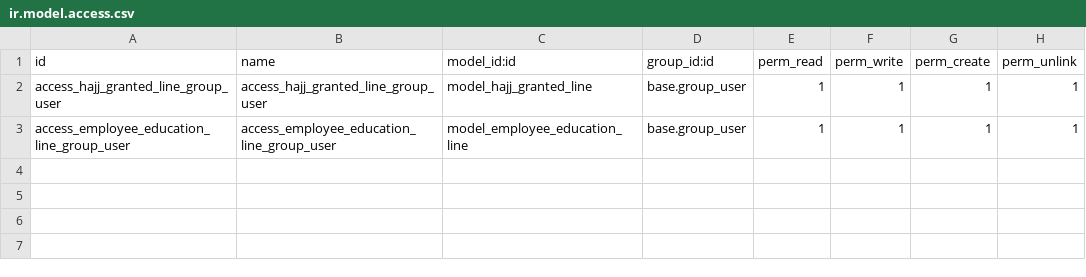
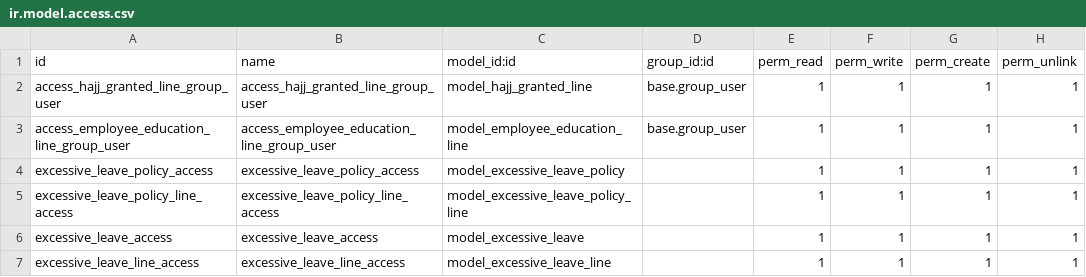
Before and after one commit to 2laasalama/EFCBC3, a CSV file: efcbc_cutome_hr/security/ir.model.access.csv, drawn as a sheet; the diff names each change by its address in the sheet, - before the commit and + after, or states it on an @@ line.

Commit message:
[IMP] efcbc_cutome_hr: Time-Off Deductions

```diff
--- a/efcbc_cutome_hr/security/ir.model.access.csv
+++ b/efcbc_cutome_hr/security/ir.model.access.csv
+row 4: excessive_leave_policy_access | excessive_leave_policy_access | model_excessive_leave_policy |  | 1 | 1 | 1 | 1
+row 5: excessive_leave_policy_line_access | excessive_leave_policy_line_access | model_excessive_leave_policy_line |  | 1 | 1 | 1 | 1
+row 6: excessive_leave_access | excessive_leave_access | model_excessive_leave |  | 1 | 1 | 1 | 1
+row 7: excessive_leave_line_access | excessive_leave_line_access | model_excessive_leave_line |  | 1 | 1 | 1 | 1
```
Also changed, not shown: 9 other files.
